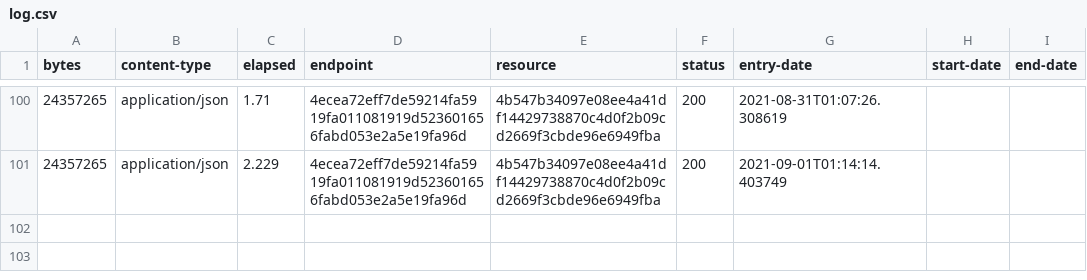
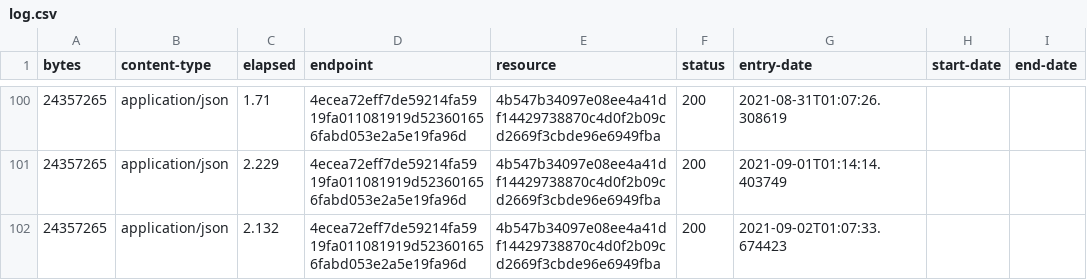
Before and after one commit to digital-land/area-of-outstanding-natural-beauty-collection, a CSV file: collection/log.csv, drawn as a sheet; only a part is shown, gaps mark what is left out.

Commit message:
Collection 2021-09-02

```diff
--- a/collection/log.csv
+++ b/collection/log.csv
@@ -101 +101,2 @@ bytes,content-type,elapsed,endpoint,resource,status,entry-date,start-date,end-da
 24357265,application/json,2.229,4ecea72eff7de59214fa5919fa011081919d523601656fabd053e2a5e19fa96d,4b547b34097e08ee4a41df14429738870c4d0f2b09cd2669f3cbde96e6949fba,200,2021-09-01T01:14:14.403749,,
+24357265,application/json,2.132,4ecea72eff7de59214fa5919fa011081919d523601656fabd053e2a5e19fa96d,4b547b34097e08ee4a41df14429738870c4d0f2b09cd2669f3cbde96e6949fba,200,2021-09-02T01:07:33.674423,,
```
